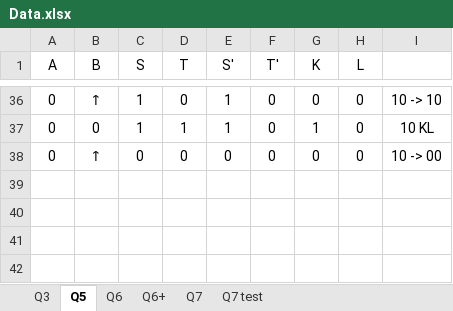
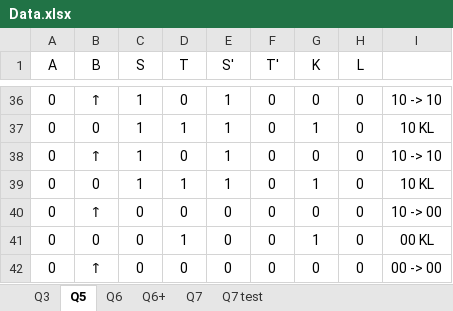
Before and after one commit to zhiyb/Y2Labs, an Excel workbook: C4/Data.xlsx, sheet Q5, drawn as a sheet; only a part is shown, gaps mark what is left out; values as stored, in another font and other column widths than the file's, no borders; the diff names each change by its address in the sheet, - before the commit and + after, or states it on an @@ line.

```diff
--- a/C4/Data.xlsx (sheet Q5)
+++ b/C4/Data.xlsx (sheet Q5)
+row 38: 0 | ↑ | 1 | 0 | 1 | 0 | 0 | 0 | 10 -> 10
+row 39: 0 | 0 | 1 | 1 | 1 | 0 | 1 | 0 | 10 KL
+row 41: 0 | 0 | 0 | 1 | 0 | 0 | 1 | 0 | 00 KL
+row 42: 0 | ↑ | 0 | 0 | 0 | 0 | 0 | 0 | 00 -> 00
```
Also changed, not shown: formulas that keep their value, 1 other file.
